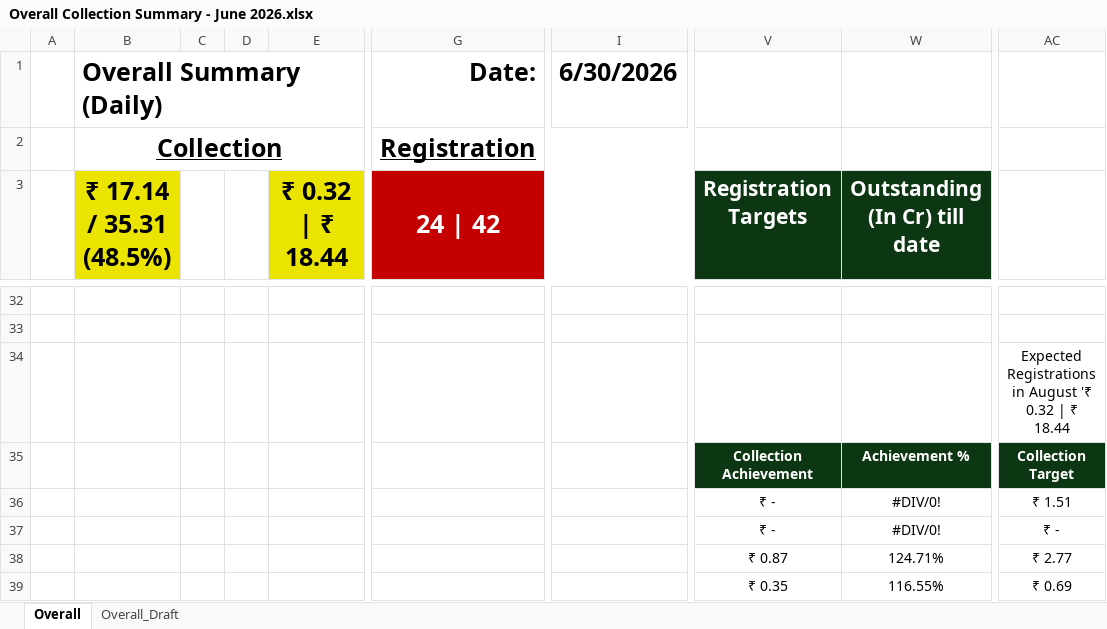
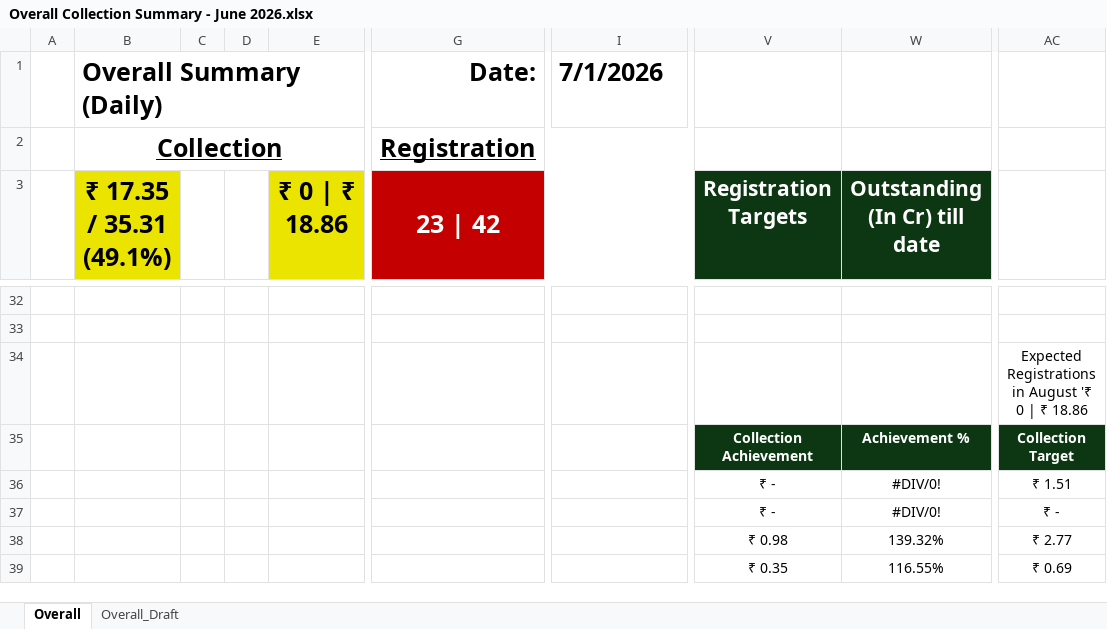
Before and after one commit to ankitjain0025/real-estate-crm-dashboard, an Excel workbook: data/Overall Collection Summary - June 2026.xlsx, sheet Overall, drawn as a sheet; only a part is shown, gaps mark what is left out; values as stored, in another font and other column widths than the file's, no borders; charts and pictures not drawn; the diff covers the shown part only; the diff names each change by its address in the sheet, - before the commit and + after, or states it on an @@ line.

```diff
--- a/data/Overall Collection Summary - June 2026.xlsx (sheet Overall)
+++ b/data/Overall Collection Summary - June 2026.xlsx (sheet Overall)
-I1: 6/30/2026
+I1: 7/1/2026
-B3: ₹ 17.14 / 35.31 (48.5%)
+B3: ₹ 17.35 / 35.31 (49.1%)
-E3: ₹ 0.32 | ₹ 18.44
+E3: ₹ 0 | ₹ 18.86
-G3: 24 | 42
+G3: 23 | 42
-AC34: …August '₹ 0.32 | ₹ 18.44
+AC34: …August '₹ 0 | ₹ 18.86
-V38 (Registration Targets): ₹ 0.87
+V38 (Registration Targets): ₹ 0.98
-W38 (Outstanding (In Cr) till date): 124.71%
+W38 (Outstanding (In Cr) till date): 139.32%
```
Also changed, not shown: 1 added row, 1 removed row and 44 edited cells elsewhere in this sheet, sheet Overall_Draft, charts or pictures.
